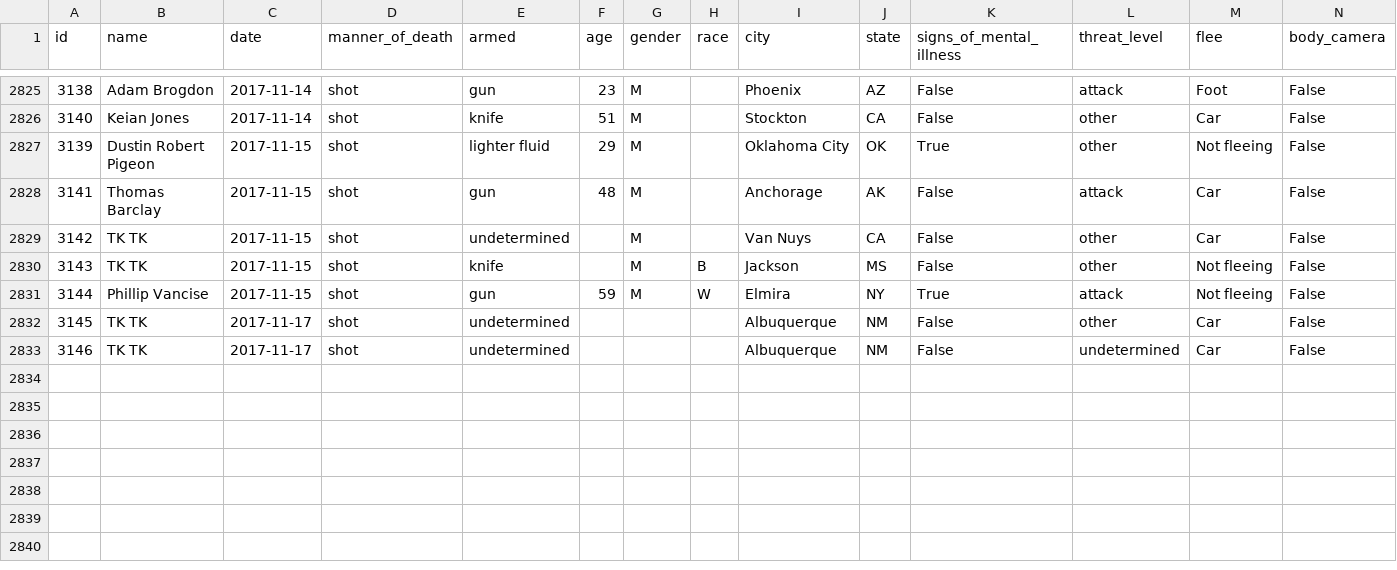
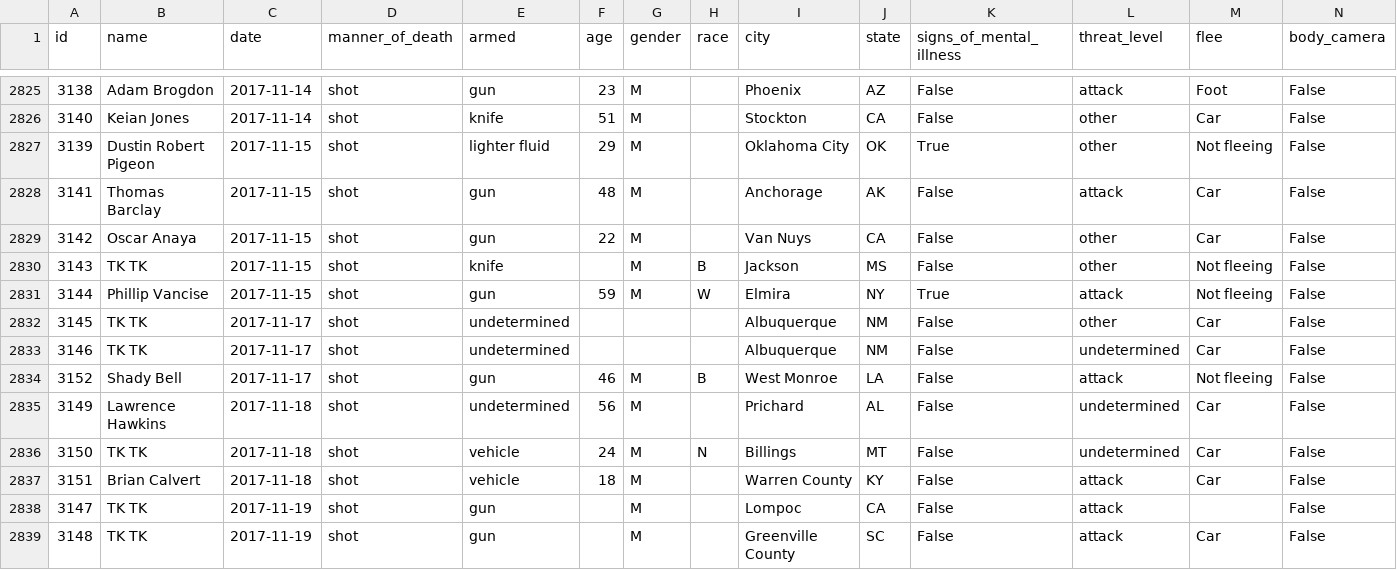
Before and after one commit to joshbegley/wapo-police-shootings, a CSV file: fatal-police-shootings-data.csv, drawn as a sheet; only a part is shown, gaps mark what is left out.

Commit message:
automatic updates

```diff
--- a/fatal-police-shootings-data.csv
+++ b/fatal-police-shootings-data.csv
@@ -2828,3 +2828,3 @@ id,name,date,manner_of_death,armed,age,gender,race,city,state,signs_of_mental_il
 3141,Thomas Barclay,2017-11-15,shot,gun,48,M,,Anchorage,AK,False,attack,Car,False
-3142,TK TK,2017-11-15,shot,undetermined,,M,,Van Nuys,CA,False,other,Car,False
+3142,Oscar Anaya,2017-11-15,shot,gun,22,M,,Van Nuys,CA,False,other,Car,False
 3143,TK TK,2017-11-15,shot,knife,,M,B,Jackson,MS,False,other,Not fleeing,False
@@ -2833 +2833,7 @@ id,name,date,manner_of_death,armed,age,gender,race,city,state,signs_of_mental_il
 3146,TK TK,2017-11-17,shot,undetermined,,,,Albuquerque,NM,False,undetermined,Car,False
+3152,Shady Bell,2017-11-17,shot,gun,46,M,B,West Monroe,LA,False,attack,Not fleeing,False
+3149,Lawrence Hawkins,2017-11-18,shot,undetermined,56,M,,Prichard,AL,False,undetermined,Car,False
+3150,TK TK,2017-11-18,shot,vehicle,24,M,N,Billings,MT,False,undetermined,Car,False
+3151,Brian Calvert,2017-11-18,shot,vehicle,18,M,,Warren County,KY,False,attack,Car,False
+3147,TK TK,2017-11-19,shot,gun,,M,,Lompoc,CA,False,attack,,False
+3148,TK TK,2017-11-19,shot,gun,,M,,Greenville County,SC,False,attack,Car,False
```
